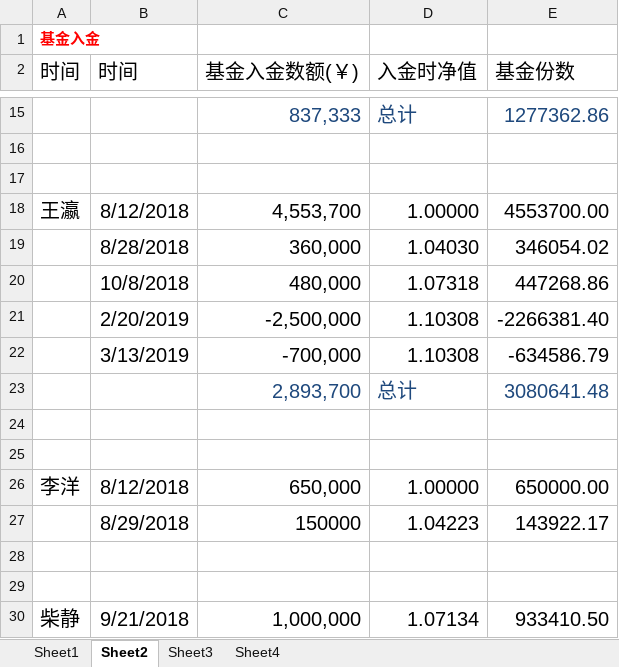
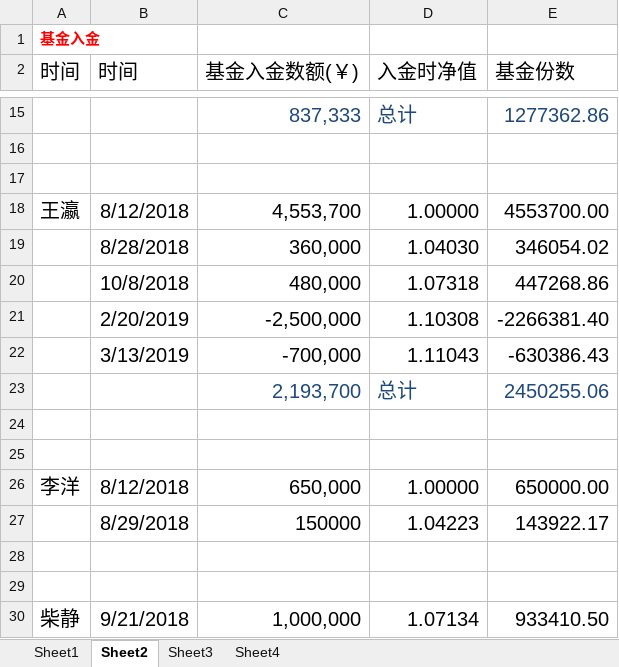
Before and after one commit to 19199883/ExplDoc, an Excel workbook: NetValue/新征程第二期2019-3月-1.xlsx, sheet Sheet2, drawn as a sheet; only a part is shown, gaps mark what is left out; values as stored, in another font and other column widths than the file's, no borders; removed rows and columns are numbered as before the commit, all else as after; the diff names each change by its address in the sheet, - before the commit and + after, or states it on an @@ line.

```diff
--- a/NetValue/新征程第二期2019-3月-1.xlsx (sheet Sheet2)
+++ b/NetValue/新征程第二期2019-3月-1.xlsx (sheet Sheet2)
-D22 (入金时净值): 1.10308
+D22 (入金时净值): 1.11043
-E22 (基金份数): -634586.79
+E22 (基金份数): -630386.43
-row 23:  |  | 2,893,700 | 总计 | 3080641.48
+row 23:  |  | 2,193,700 | 总计 | 2450255.06
```
Also changed, not shown: sheet Sheet1, sheet Sheet4.
